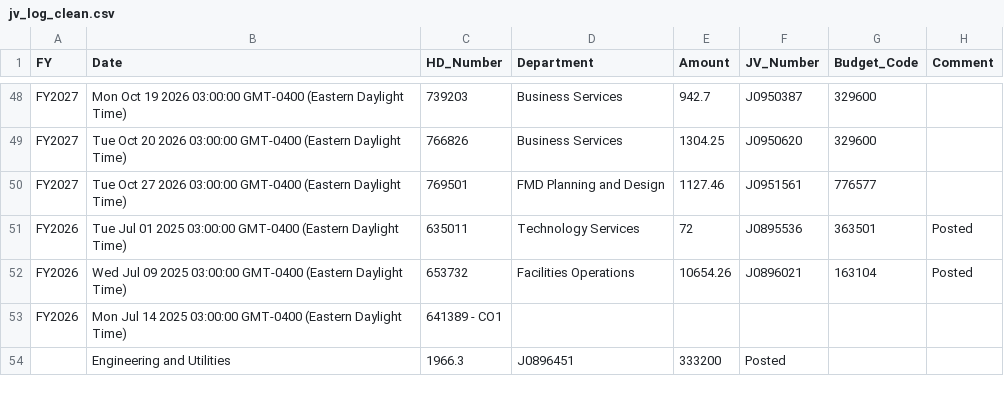
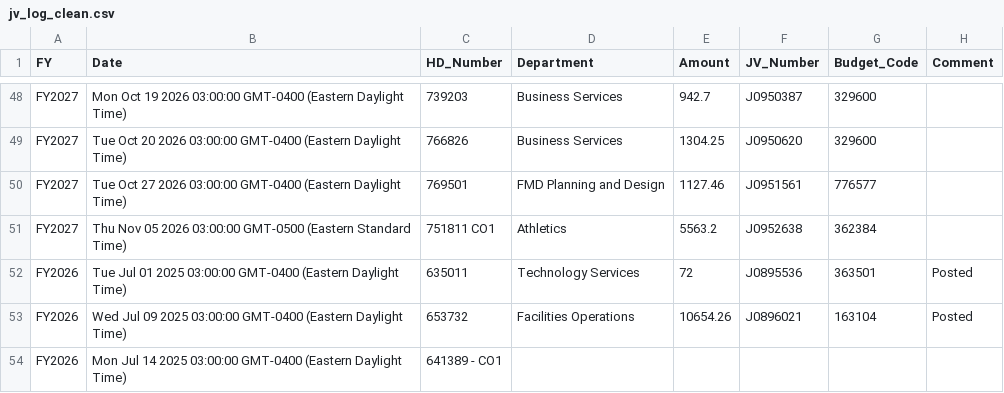
Before and after one commit to Tejesh18/vcu-finance-dashboard, a CSV file: data/jv_log_clean.csv, drawn as a sheet; only a part is shown, gaps mark what is left out; the shorter side is filled out with more unchanged rows.

Commit message:
Automated data refresh: jv_log_clean.csv

```diff
--- a/data/jv_log_clean.csv
+++ b/data/jv_log_clean.csv
@@ -50,2 +50,3 @@ FY2027,Tue Oct 20 2026 03:00:00 GMT-0400 (Eastern Daylight Time),766826,Business
 FY2027,Tue Oct 27 2026 03:00:00 GMT-0400 (Eastern Daylight Time),769501,FMD Planning and Design,1127.46,J0951561,776577,
+FY2027,Thu Nov 05 2026 03:00:00 GMT-0500 (Eastern Standard Time),751811 CO1,Athletics,5563.2,J0952638,362384,
 FY2026,Tue Jul 01 2025 03:00:00 GMT-0400 (Eastern Daylight Time),635011,Technology Services,72,J0895536,363501,Posted
```
